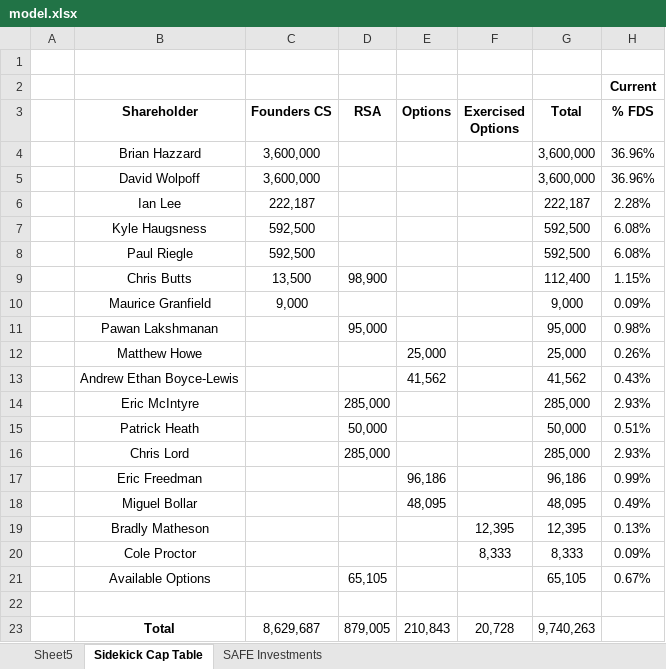
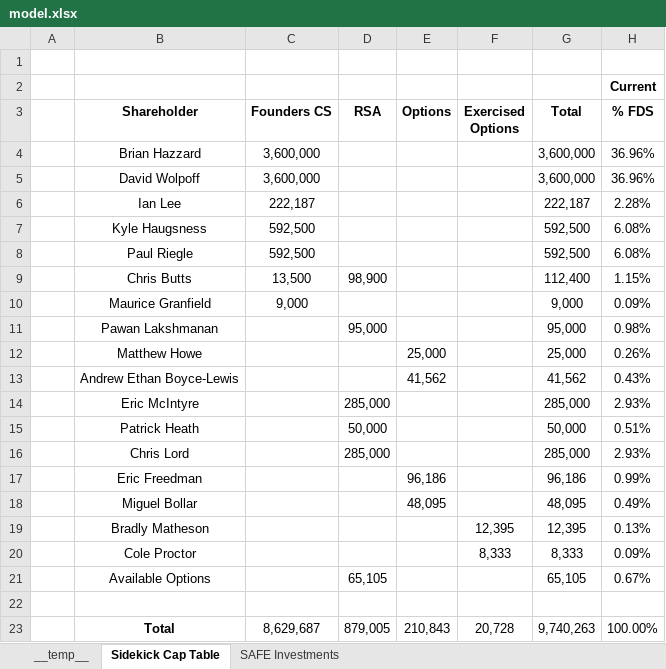
Before and after one commit to sidarthsub/ExcelHarness, an Excel workbook: runs/resume/models/model.xlsx, sheet Sidekick Cap Table, drawn as a sheet; values as stored, in another font and other column widths than the file's, no borders; the diff names each change by its address in the sheet, - before the commit and + after, or states it on an @@ line.

Commit message:
Checkpoint: Sidekick Cap Table and SAFE Investments sheets built

```diff
--- a/runs/resume/models/model.xlsx (sheet Sidekick Cap Table)
+++ b/runs/resume/models/model.xlsx (sheet Sidekick Cap Table)
-sheet tab: Sheet5
+sheet tab: __temp__
-H23 (% FDS): (empty)
+H23 (% FDS): 100.00%
```
Also changed, not shown: sheet SAFE Investments.
